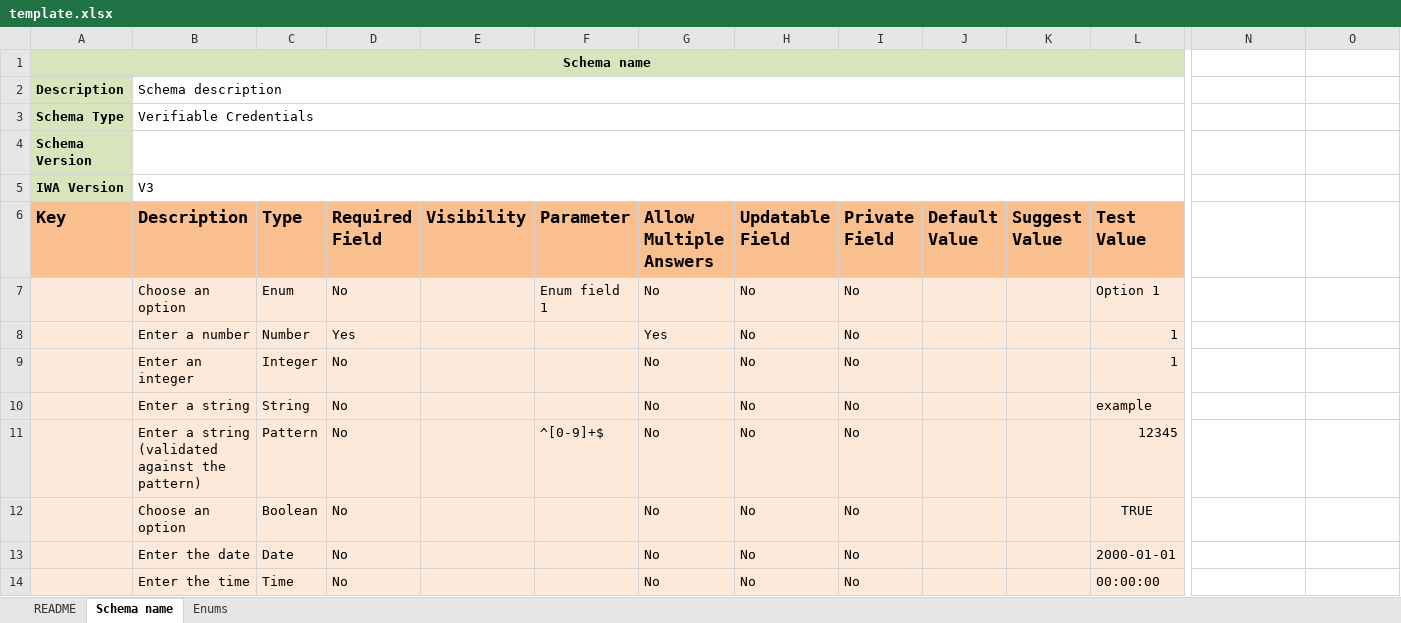
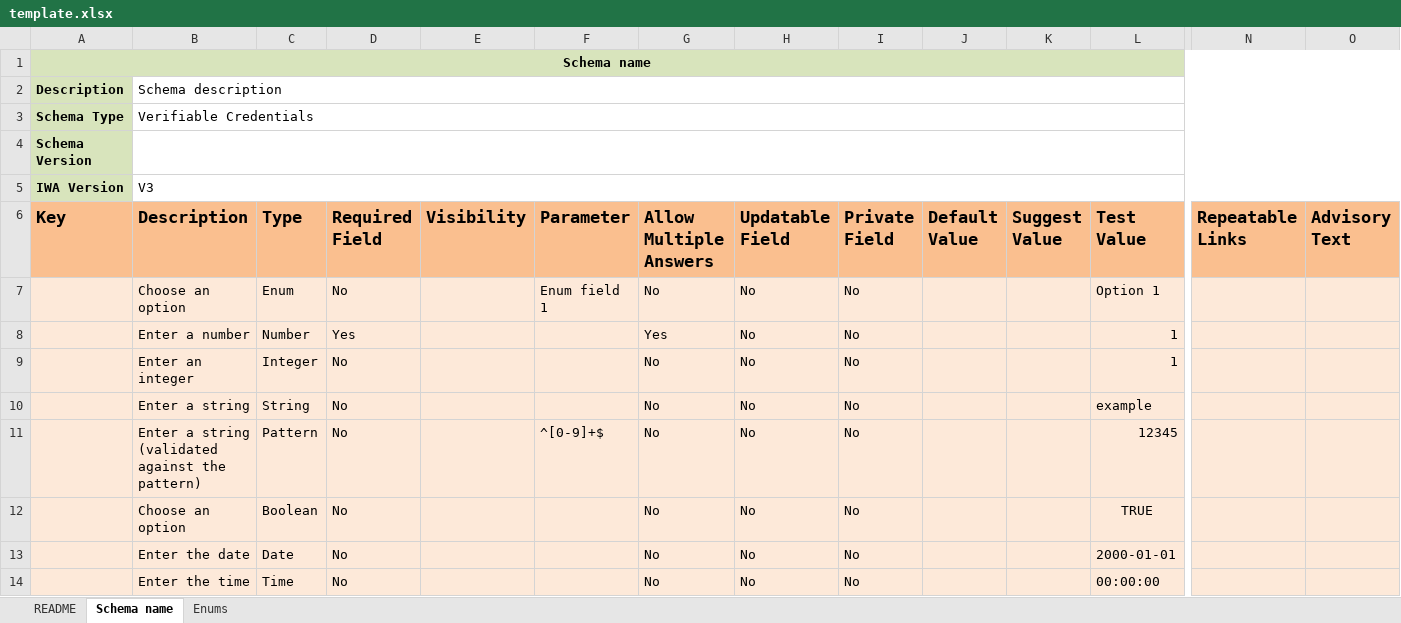
Before and after one commit to hashgraph/guardian, an Excel workbook: guardian-service/artifacts/template.xlsx, sheet Schema name, drawn as a sheet; only a part is shown, gaps mark what is left out; values as stored, in another font and other column widths than the file's, no borders; the diff covers the shown part only; the diff names each change by its address in the sheet, - before the commit and + after, or states it on an @@ line.

Commit message:
fix: 7193 add Required cells to README and example columns to the schema template
Signed-off-by: Ihar Tsykala <ihar.tsykala@hashgraph.com>

```diff
--- a/guardian-service/artifacts/template.xlsx (sheet Schema name)
+++ b/guardian-service/artifacts/template.xlsx (sheet Schema name)
-A1:M1 merged
+A1:O1 merged
-B2:M2 merged
+B2:O2 merged
-B3:M3 merged
+B3:O3 merged
-B4:M4 merged
+B4:O4 merged
-B5:M5 merged
+B5:O5 merged
-N6: (empty)
+N6: Repeatable Links
-N6:O6 fill: none
+N6:O6 fill: #FABF8F
-O6: (empty)
+O6: Advisory Text
-N7:O14 fill: none
+N7:O14 fill: #FDE9D9
```
Also changed, not shown: cell formats elsewhere in this sheet, sheet README, 1 other file.
